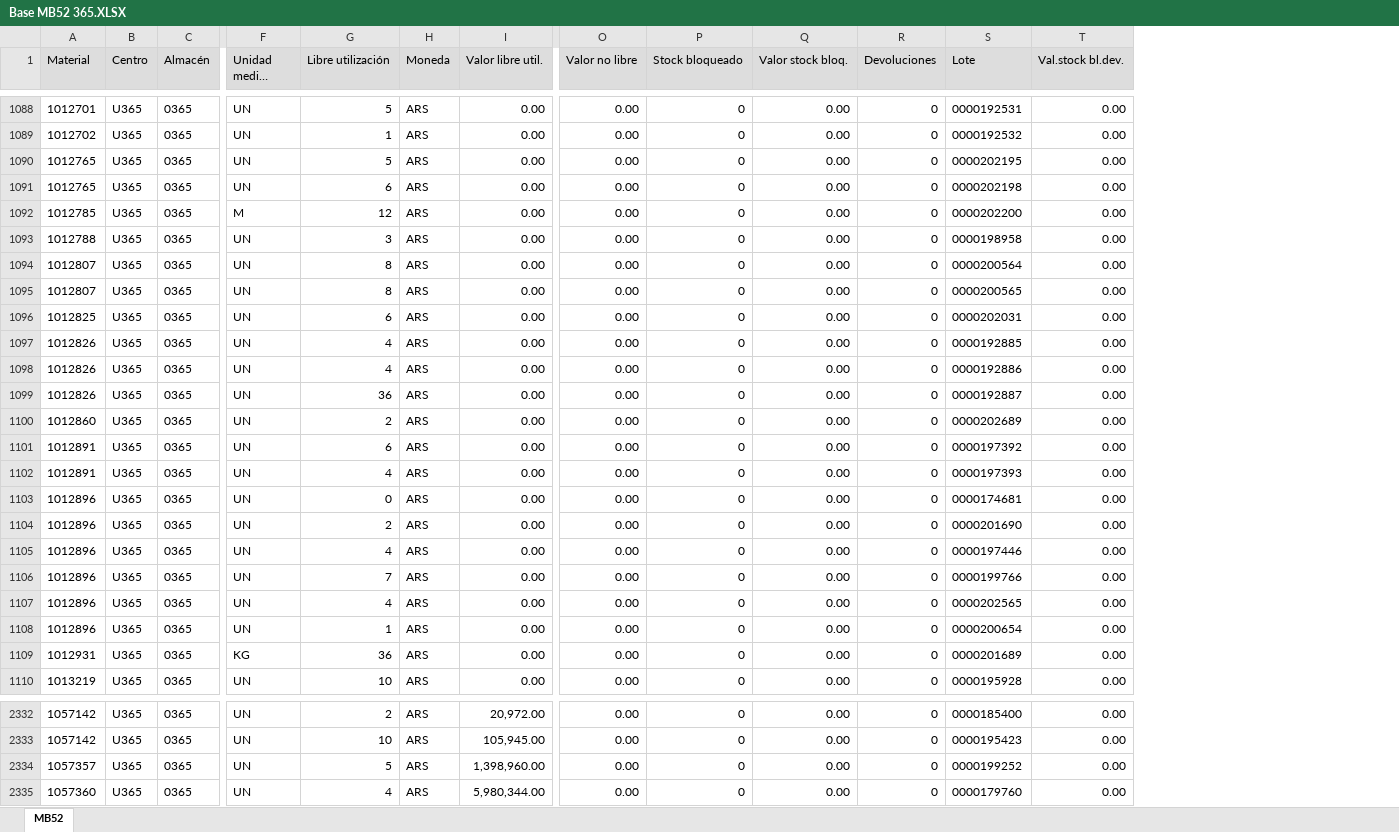
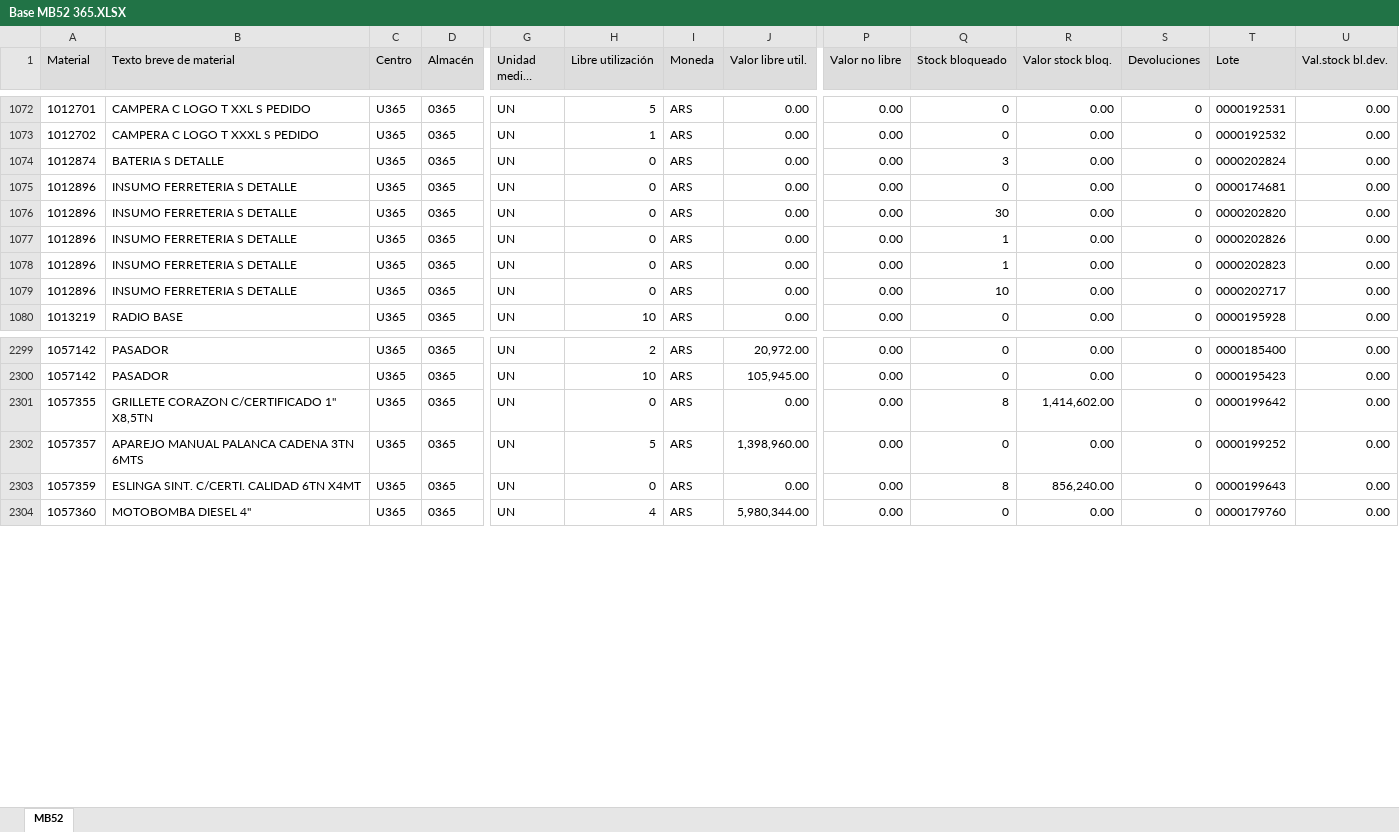
Before and after one commit to Abastecimiento-milicic/abast-milicic.github.io, an Excel workbook: data/Almacen MB52/Base MB52 365.XLSX, sheet MB52, drawn as a sheet; only a part is shown, gaps mark what is left out; long unchanged cells end in …; values as stored, in another font and other column widths than the file's, no borders; removed rows and columns are numbered as before the commit, all else as after; rows hold the shown columns only; the diff covers the shown part only; the diff names each change by its address in the sheet, - before the commit and + after, or states it on an @@ line.

```diff
--- a/data/Almacen MB52/Base MB52 365.XLSX (sheet MB52)
+++ b/data/Almacen MB52/Base MB52 365.XLSX (sheet MB52)
+column B (Texto breve de material), rows 1072-1080: CAMPERA C LOGO T XXL S PEDIDO | CAMPERA C LOGO T XXXL S PEDIDO | BATERIA S DETALLE | INSUMO FERRETERIA S DETALLE | INSUMO FERRETERIA S DETALLE | INSUMO FERRETERIA S DETALLE | INSUMO FERRETERIA S DETALLE | INSUMO FERRETERIA S DETALLE | RADIO BASE; rows 2299-2300: PASADOR | PASADOR; row 2302: APAREJO MANUAL PALANCA CADENA 3TN 6MTS; row 2304: MOTOBOMBA DIESEL 4"
-A1074 (Material): 1012765
+A1074 (Material): 1012874
-H1074 (Libre utilización): 5
+H1074 (Libre utilización): 0
-Q1074 (Stock bloqueado): 0
+Q1074 (Stock bloqueado): 3
-T1074 (Lote): 0000202195
+T1074 (Lote): 0000202824
-row 1091: 1012765 | U365 | 0365 | UN | 6 | ARS | 0.00 | 0.00 | 0 | 0.00 | 0 | 0000202198 | 0.00
-row 1092: 1012785 | U365 | 0365 | M | 12 | ARS | 0.00 | 0.00 | 0 | 0.00 | 0 | 0000202200 | 0.00
-row 1093: 1012788 | U365 | 0365 | UN | 3 | ARS | 0.00 | 0.00 | 0 | 0.00 | 0 | 0000198958 | 0.00
-row 1094: 1012807 | U365 | 0365 | UN | 8 | ARS | 0.00 | 0.00 | 0 | 0.00 | 0 | 0000200564 | 0.00
-row 1095: 1012807 | U365 | 0365 | UN | 8 | ARS | 0.00 | 0.00 | 0 | 0.00 | 0 | 0000200565 | 0.00
-row 1096: 1012825 | U365 | 0365 | UN | 6 | ARS | 0.00 | 0.00 | 0 | 0.00 | 0 | 0000202031 | 0.00
-row 1097: 1012826 | U365 | 0365 | UN | 4 | ARS | 0.00 | 0.00 | 0 | 0.00 | 0 | 0000192885 | 0.00
-row 1098: 1012826 | U365 | 0365 | UN | 4 | ARS | 0.00 | 0.00 | 0 | 0.00 | 0 | 0000192886 | 0.00
-row 1099: 1012826 | U365 | 0365 | UN | 36 | ARS | 0.00 | 0.00 | 0 | 0.00 | 0 | 0000192887 | 0.00
-row 1100: 1012860 | U365 | 0365 | UN | 2 | ARS | 0.00 | 0.00 | 0 | 0.00 | 0 | 0000202689 | 0.00
-row 1101: 1012891 | U365 | 0365 | UN | 6 | ARS | 0.00 | 0.00 | 0 | 0.00 | 0 | 0000197392 | 0.00
-row 1102: 1012891 | U365 | 0365 | UN | 4 | ARS | 0.00 | 0.00 | 0 | 0.00 | 0 | 0000197393 | 0.00
-H1076 (Libre utilización): 2
+H1076 (Libre utilización): 0
-Q1076 (Stock bloqueado): 0
+Q1076 (Stock bloqueado): 30
-T1076 (Lote): 0000201690
+T1076 (Lote): 0000202820
-H1077 (Libre utilización): 4
+H1077 (Libre utilización): 0
-Q1077:Q1078 (Stock bloqueado): 0
+Q1077:Q1078 (Stock bloqueado): 1
-T1077 (Lote): 0000197446
+T1077 (Lote): 0000202826
-H1078 (Libre utilización): 7
+H1078 (Libre utilización): 0
-T1078 (Lote): 0000199766
+T1078 (Lote): 0000202823
-H1079 (Libre utilización): 4
+H1079 (Libre utilización): 0
-Q1079 (Stock bloqueado): 0
+Q1079 (Stock bloqueado): 10
-T1079 (Lote): 0000202565
+T1079 (Lote): 0000202717
-row 1108: 1012896 | U365 | 0365 | UN | 1 | ARS | 0.00 | 0.00 | 0 | 0.00 | 0 | 0000200654 | 0.00
-row 1109: 1012931 | U365 | 0365 | KG | 36 | ARS | 0.00 | 0.00 | 0 | 0.00 | 0 | 0000201689 | 0.00
+row 2301: 1057355 | GRILLETE CORAZON C/CERTIFICADO 1" X8,5TN | U365 | 0365 | UN | 0 | ARS | 0.00 | 0.00 | 8 | 1,414,602.00 | 0 | 0000199642 | 0.00
+row 2303: 1057359 | ESLINGA SINT. C/CERTI. CALIDAD 6TN X4MT | U365 | 0365 | UN | 0 | ARS | 0.00 | 0.00 | 8 | 856,240.00 | 0 | 0000199643 | 0.00
```
Also changed, not shown: 14 added rows, 35 removed rows and 122 edited cells elsewhere in this sheet, data/Almacen MB52/Base MB52 314.XLSX, data/Almacen MB52/Base MB52 341.XLSX, 19 other files.
